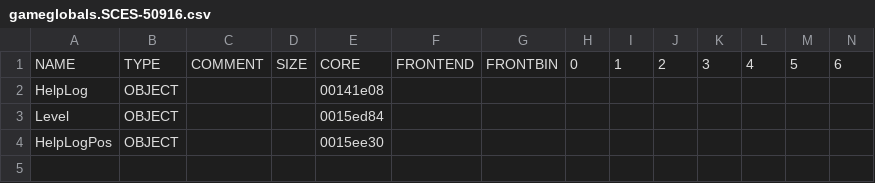
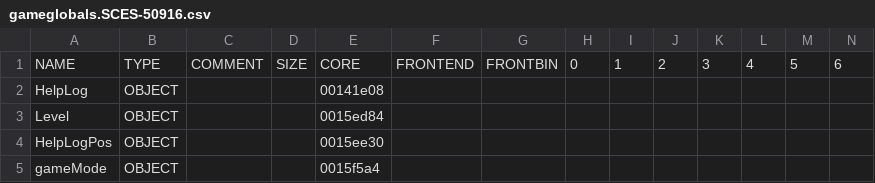
Before and after one commit to chaoticgd/racdoor, a CSV file: tables/gameglobals.SCES-50916.csv, drawn as a sheet; only a part is shown; rows hold the shown columns only; the diff names each change by its address in the sheet, - before the commit and + after, or states it on an @@ line.

```diff
--- a/tables/gameglobals.SCES-50916.csv
+++ b/tables/gameglobals.SCES-50916.csv
+row 5: gameMode | OBJECT |  |  | 0015f5a4
```
Also changed, not shown: tables/misc.SCES-50916.csv, 4 other files.
